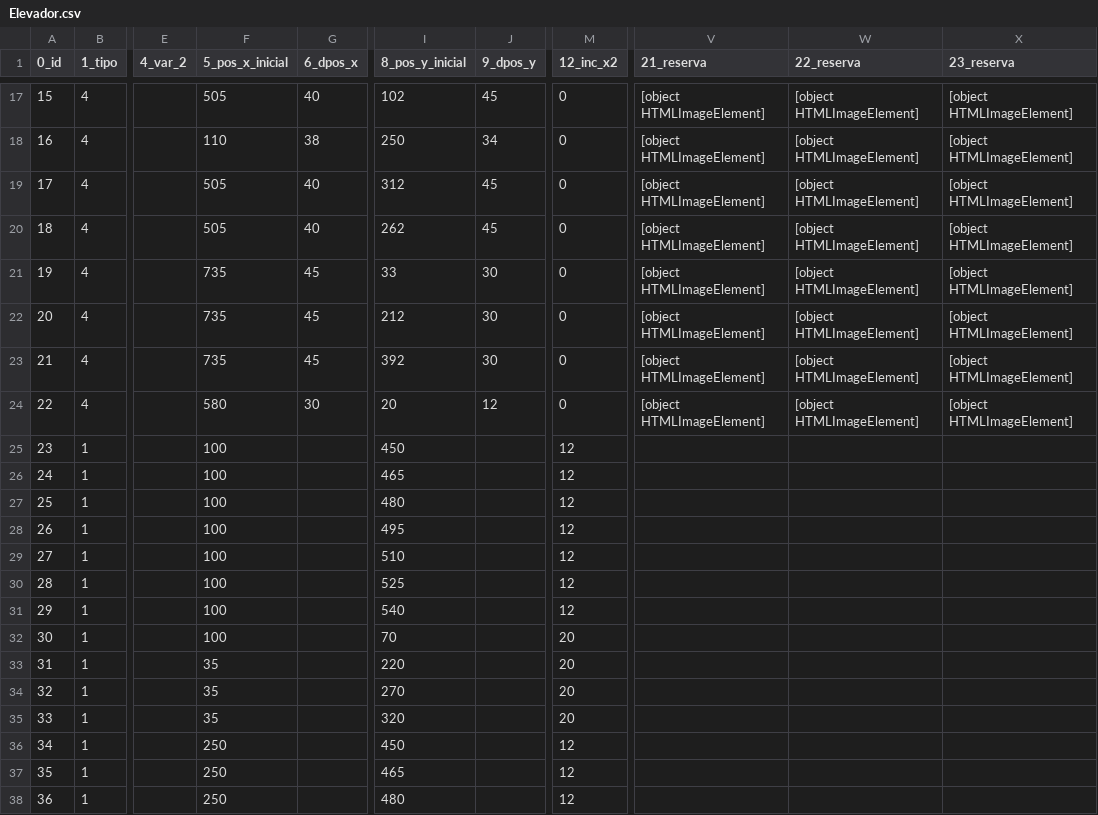
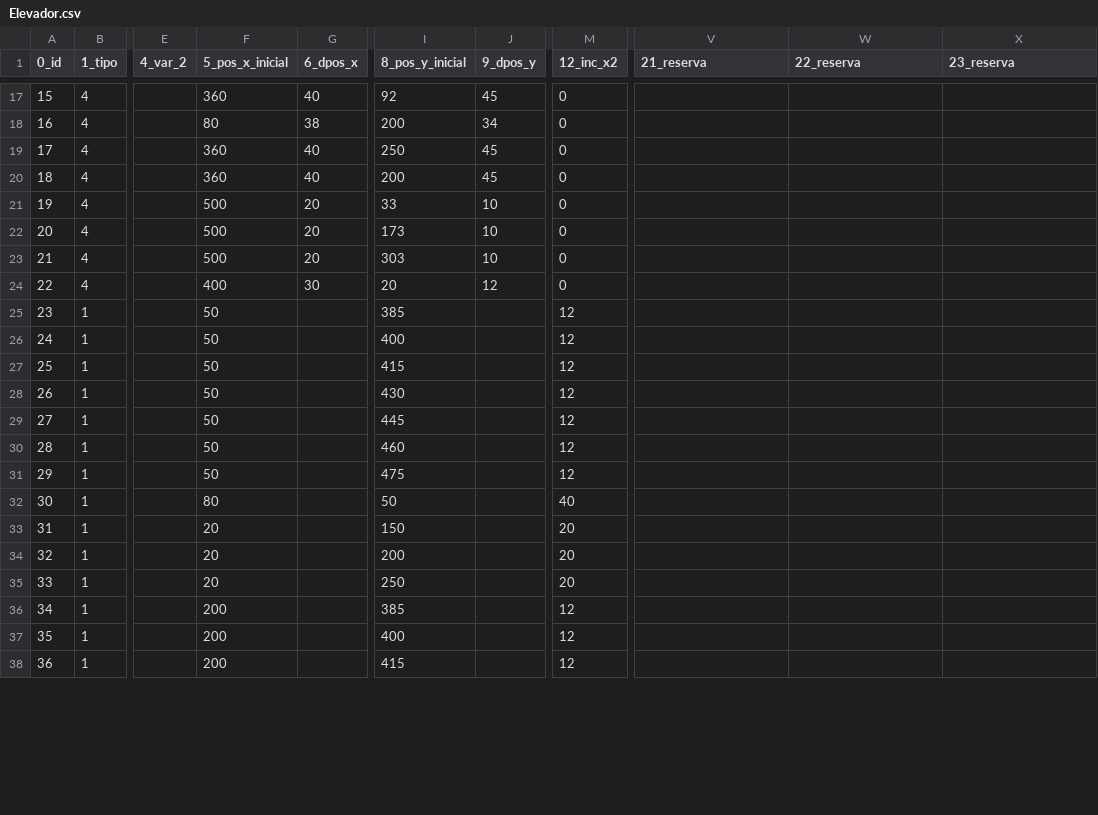
Before and after one commit to giovanisouza11/scriwebplus, a CSV file: scriweb/simulacao/Elevador/Elevador.csv, drawn as a sheet; only a part is shown, gaps mark what is left out; the diff covers the shown part only; the diff names each change by its address in the sheet, - before the commit and + after, or states it on an @@ line.

```diff
--- a/scriweb/simulacao/Elevador/Elevador.csv
+++ b/scriweb/simulacao/Elevador/Elevador.csv
-F17 (5_pos_x_inicial): 505
+F17 (5_pos_x_inicial): 360
-I17 (8_pos_y_inicial): 102
+I17 (8_pos_y_inicial): 92
-V17:V24 (21_reserva): [object HTMLImageElement]
+V17:V24 (21_reserva): (empty)
-W17:W24 (22_reserva): [object HTMLImageElement]
+W17:W24 (22_reserva): (empty)
-X17:X24 (23_reserva): [object HTMLImageElement]
+X17:X24 (23_reserva): (empty)
-F18 (5_pos_x_inicial): 110
+F18 (5_pos_x_inicial): 80
-I18 (8_pos_y_inicial): 250
+I18 (8_pos_y_inicial): 200
-F19:F20 (5_pos_x_inicial): 505
+F19:F20 (5_pos_x_inicial): 360
-I19 (8_pos_y_inicial): 312
+I19 (8_pos_y_inicial): 250
-I20 (8_pos_y_inicial): 262
+I20 (8_pos_y_inicial): 200
-F21:F23 (5_pos_x_inicial): 735
+F21:F23 (5_pos_x_inicial): 500
-G21:G23 (6_dpos_x): 45
+G21:G23 (6_dpos_x): 20
-J21:J23 (9_dpos_y): 30
+J21:J23 (9_dpos_y): 10
-I22 (8_pos_y_inicial): 212
+I22 (8_pos_y_inicial): 173
-I23 (8_pos_y_inicial): 392
+I23 (8_pos_y_inicial): 303
-F24 (5_pos_x_inicial): 580
+F24 (5_pos_x_inicial): 400
-F25:F31 (5_pos_x_inicial): 100
+F25:F31 (5_pos_x_inicial): 50
-I25 (8_pos_y_inicial): 450
+I25 (8_pos_y_inicial): 385
-I26 (8_pos_y_inicial): 465
+I26 (8_pos_y_inicial): 400
-I27 (8_pos_y_inicial): 480
+I27 (8_pos_y_inicial): 415
-I28 (8_pos_y_inicial): 495
+I28 (8_pos_y_inicial): 430
-I29 (8_pos_y_inicial): 510
+I29 (8_pos_y_inicial): 445
-I30 (8_pos_y_inicial): 525
+I30 (8_pos_y_inicial): 460
-I31 (8_pos_y_inicial): 540
+I31 (8_pos_y_inicial): 475
-F32 (5_pos_x_inicial): 100
+F32 (5_pos_x_inicial): 80
-I32 (8_pos_y_inicial): 70
+I32 (8_pos_y_inicial): 50
-M32 (12_inc_x2): 20
+M32 (12_inc_x2): 40
-F33:F35 (5_pos_x_inicial): 35
+F33:F35 (5_pos_x_inicial): 20
-I33 (8_pos_y_inicial): 220
+I33 (8_pos_y_inicial): 150
-I34 (8_pos_y_inicial): 270
+I34 (8_pos_y_inicial): 200
-I35 (8_pos_y_inicial): 320
+I35 (8_pos_y_inicial): 250
-F36:F38 (5_pos_x_inicial): 250
+F36:F38 (5_pos_x_inicial): 200
-I36 (8_pos_y_inicial): 450
+I36 (8_pos_y_inicial): 385
-I37 (8_pos_y_inicial): 465
+I37 (8_pos_y_inicial): 400
-I38 (8_pos_y_inicial): 480
+I38 (8_pos_y_inicial): 415
```
Also changed, not shown: 104 edited cells elsewhere in this file.
